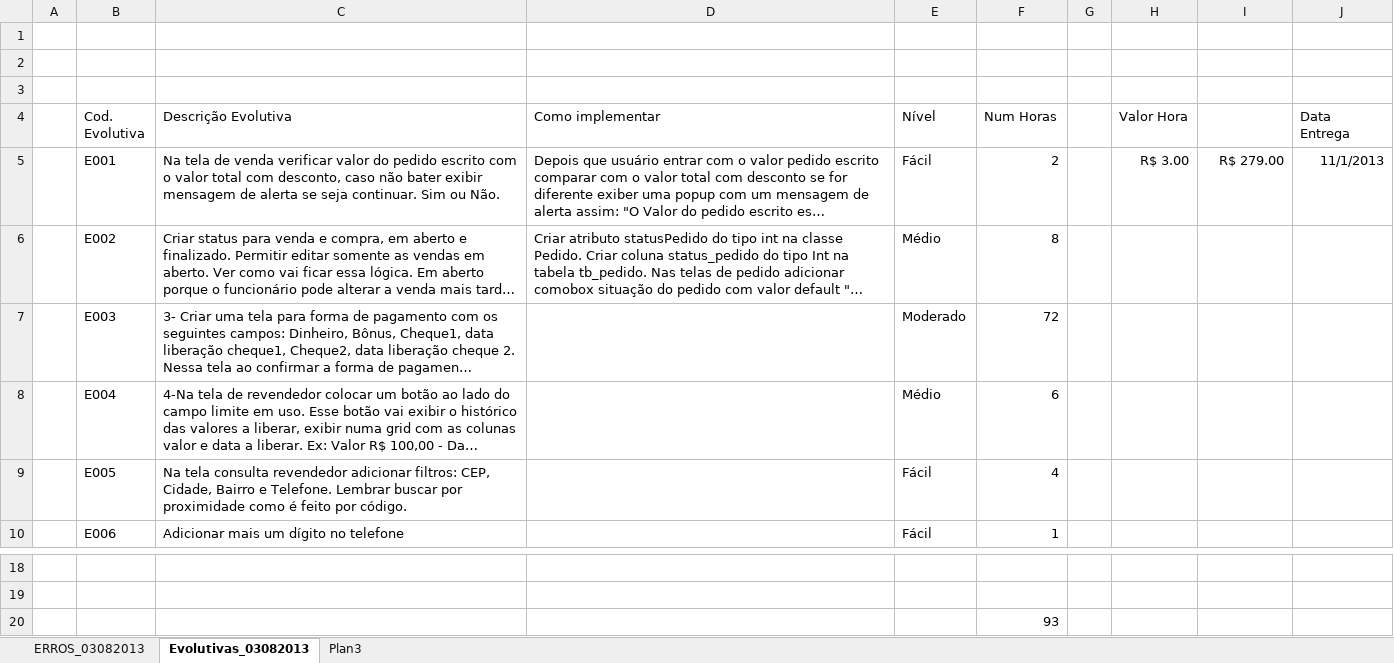
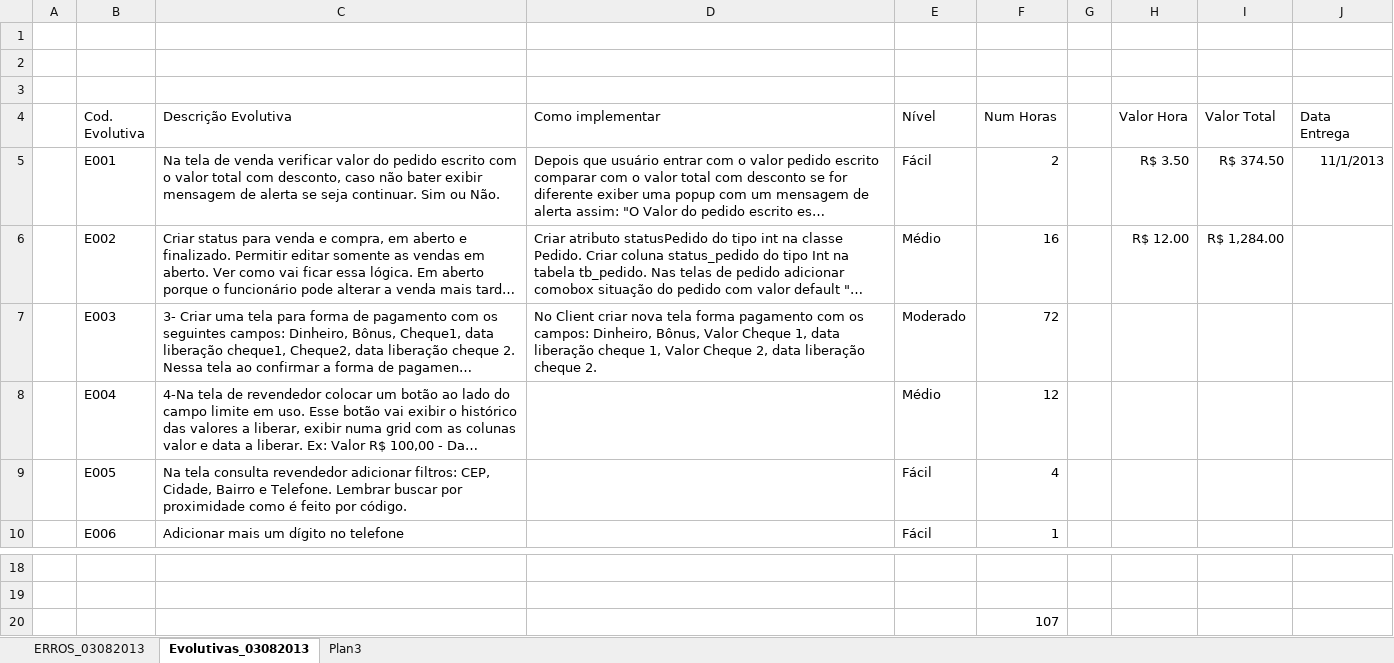
Before and after one commit to joserobson/sistema-gerencia-vendas-catalogo, an Excel workbook: 03 - Analise/Docs/Evolutivas/Evolutiva_12082013.xlsx, sheet Evolutivas_03082013, drawn as a sheet; only a part is shown, gaps mark what is left out; long unchanged cells end in …; values as stored, in another font and other column widths than the file's, no borders; table styles not drawn; the diff names each change by its address in the sheet, - before the commit and + after, or states it on an @@ line.

```diff
--- a/03 - Analise/Docs/Evolutivas/Evolutiva_12082013.xlsx (sheet Evolutivas_03082013)
+++ b/03 - Analise/Docs/Evolutivas/Evolutiva_12082013.xlsx (sheet Evolutivas_03082013)
-I4: (empty)
+I4: Valor Total
-H5 (Valor Hora): R$ 3.00
+H5 (Valor Hora): R$ 3.50
-I5 (Valor Total): R$ 279.00
+I5 (Valor Total): R$ 374.50
-F6 (Num Horas): 8
+F6 (Num Horas): 16
-H6 (Valor Hora): (empty)
+H6 (Valor Hora): R$ 12.00
-I6 (Valor Total): (empty)
+I6 (Valor Total): R$ 1,284.00
-D7 (Como implementar): (empty)
+D7 (Como implementar): No Client criar nova tela forma pagamento com os campos: Dinheiro, Bônus, Valor Cheque 1, data liberação cheque 1, Valor Cheque 2, data liberação cheque 2.
-F8 (Num Horas): 6
+F8 (Num Horas): 12
-F20 (Num Horas): 93
+F20 (Num Horas): 107
```
Also changed, not shown: sheet ERROS_03082013, 4 other files.
